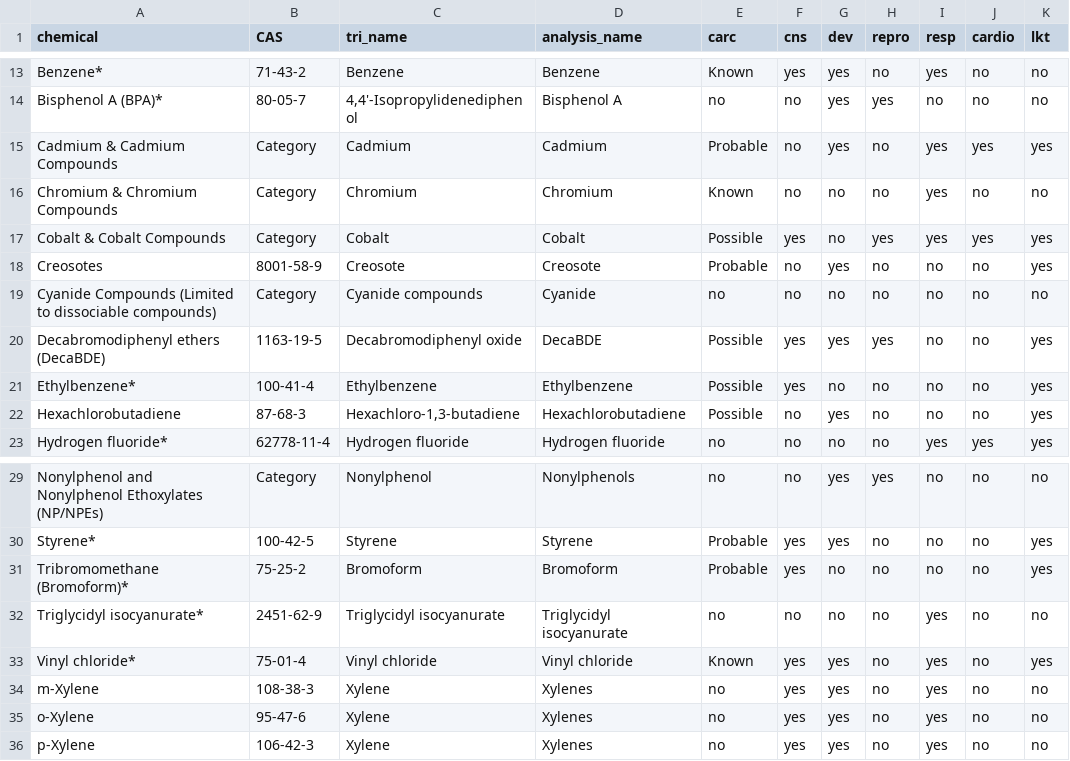
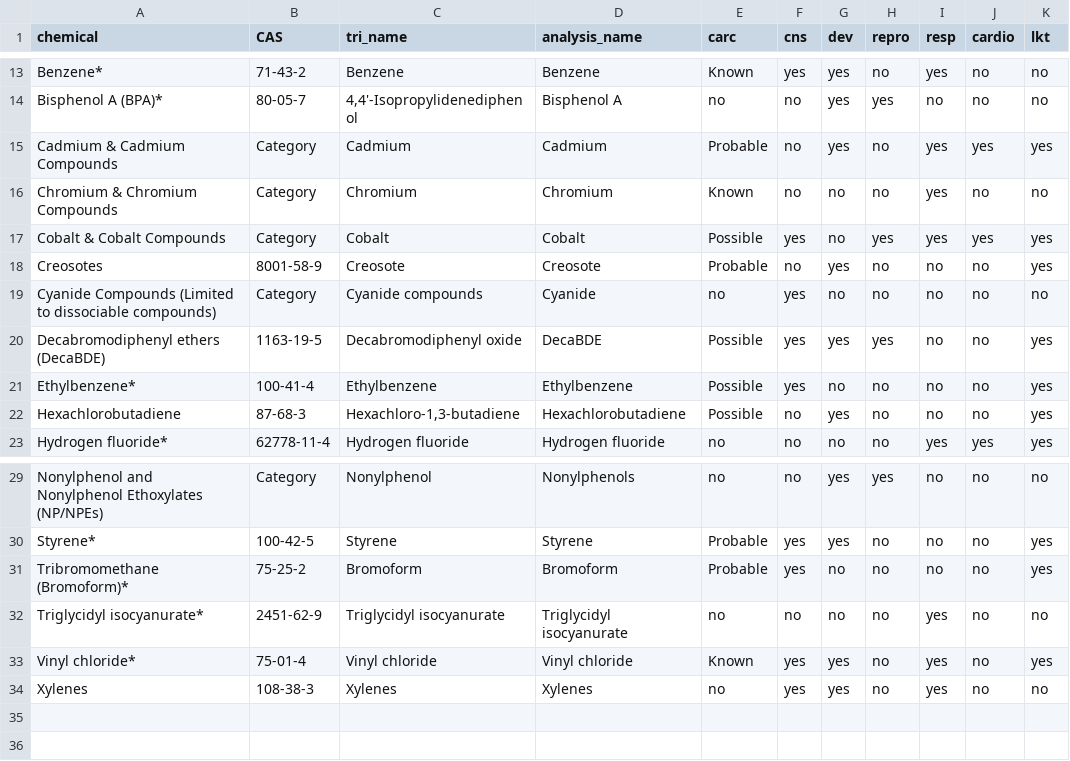
Before and after one commit to bippuspm/CRA_Prioritization, a CSV file: Data/TSCA_endpoints.csv, drawn as a sheet; only a part is shown, gaps mark what is left out.

Commit message:
Updated graphs for visualization in MS; updated code to fix xylene error

```diff
--- a/Data/TSCA_endpoints.csv
+++ b/Data/TSCA_endpoints.csv
@@ -18,3 +18,3 @@ Cobalt & Cobalt Compounds,Category,Cobalt,Cobalt,Possible,yes,no,yes,yes,yes,yes
 Creosotes,8001-58-9,Creosote,Creosote,Probable,no,yes,no,no,no,yes
-Cyanide Compounds (Limited to dissociable compounds),Category,Cyanide compounds,Cyanide,no,no,no,no,no,no,no
+Cyanide Compounds (Limited to dissociable compounds),Category,Cyanide compounds,Cyanide,no,yes,no,no,no,no,no
 Decabromodiphenyl ethers  (DecaBDE),1163-19-5,Decabromodiphenyl oxide,DecaBDE,Possible,yes,yes,yes,no,no,yes
@@ -33,4 +33,2 @@ Triglycidyl isocyanurate*,2451-62-9,Triglycidyl isocyanurate,Triglycidyl isocyan
 Vinyl chloride*,75-01-4,Vinyl chloride,Vinyl chloride,Known,yes,yes,no,yes,no,yes
-m-Xylene,108-38-3,Xylene,Xylenes,no,yes,yes,no,yes,no,no
-o-Xylene,95-47-6,Xylene,Xylenes,no,yes,yes,no,yes,no,no
-p-Xylene,106-42-3,Xylene,Xylenes,no,yes,yes,no,yes,no,no
+Xylenes,108-38-3,Xylenes,Xylenes,no,yes,yes,no,yes,no,no
```
Also changed, not shown: 2 other files.
